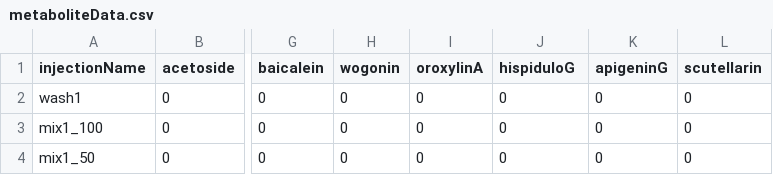
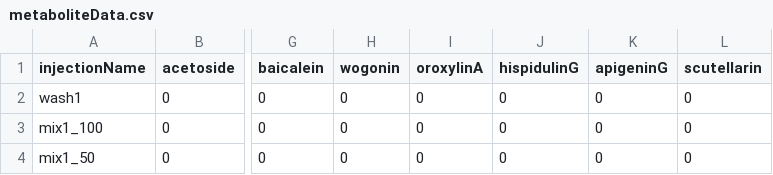
Before and after one commit to bryceaskey/scutellariaMetabolites, a CSV file: data/metaboliteData.csv, drawn as a sheet; only a part is shown, gaps mark what is left out; the diff names each change by its address in the sheet, - before the commit and + after, or states it on an @@ line.

Commit message:
Updated heatmaps to exclude Havenesis and reorder metabolites

```diff
--- a/data/metaboliteData.csv
+++ b/data/metaboliteData.csv
-J1: hispiduloG
+J1: hispidulinG
```
Also changed, not shown: 2 other files.
